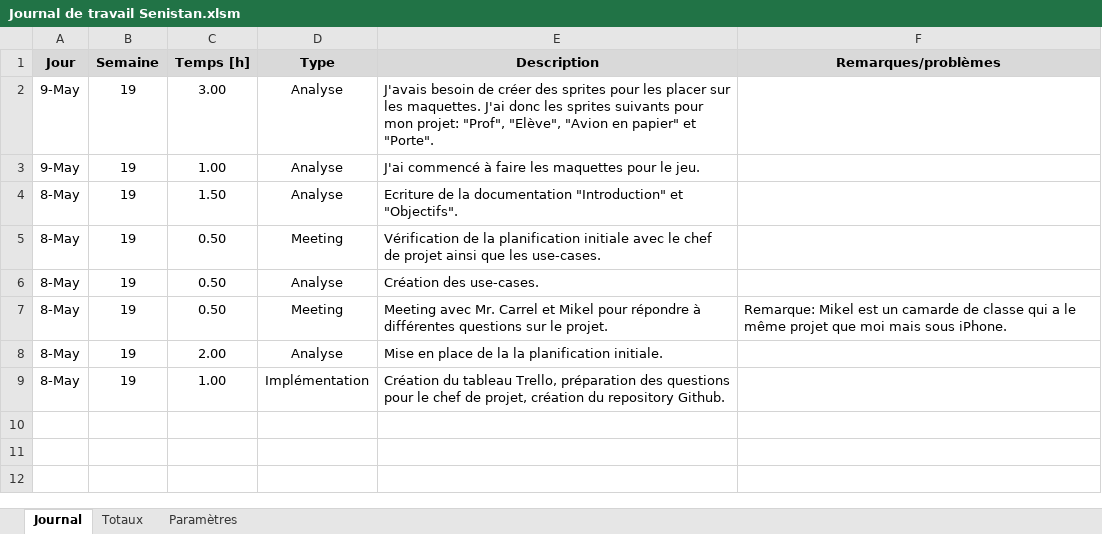
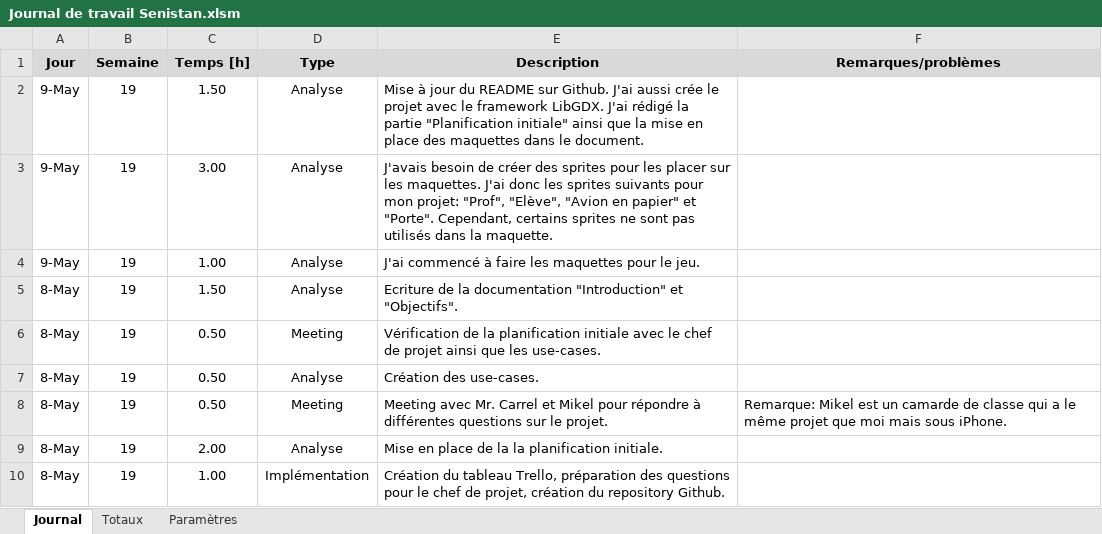
Before and after one commit to Seni-J/Student-Invaders, an Excel workbook: Documentation/Journal de travail Senistan.xlsm, sheet Journal, drawn as a sheet; values as stored, in another font and other column widths than the file's, no borders; charts and pictures not drawn; addresses are those after the commit; the diff names each change by its address in the sheet, - before the commit and + after, or states it on an @@ line.

Commit message:
Création du projet

```diff
--- a/Documentation/Journal de travail Senistan.xlsm (sheet Journal)
+++ b/Documentation/Journal de travail Senistan.xlsm (sheet Journal)
+row 2: 9-May | 19 | 1.50 | Analyse | Mise à jour du README sur Github. J'ai aussi crée le projet avec le framework LibGDX. J'ai rédigé la partie "Planification initiale" ainsi que la mise en place des maquettes dans le document.
-E3 (Description): …et "Porte".
+E3 (Description): …et "Porte". Cependant, certains sprites ne sont pas utilisés dans la maquette.
```
Also changed, not shown: formulas that keep their value, 28 other files.
